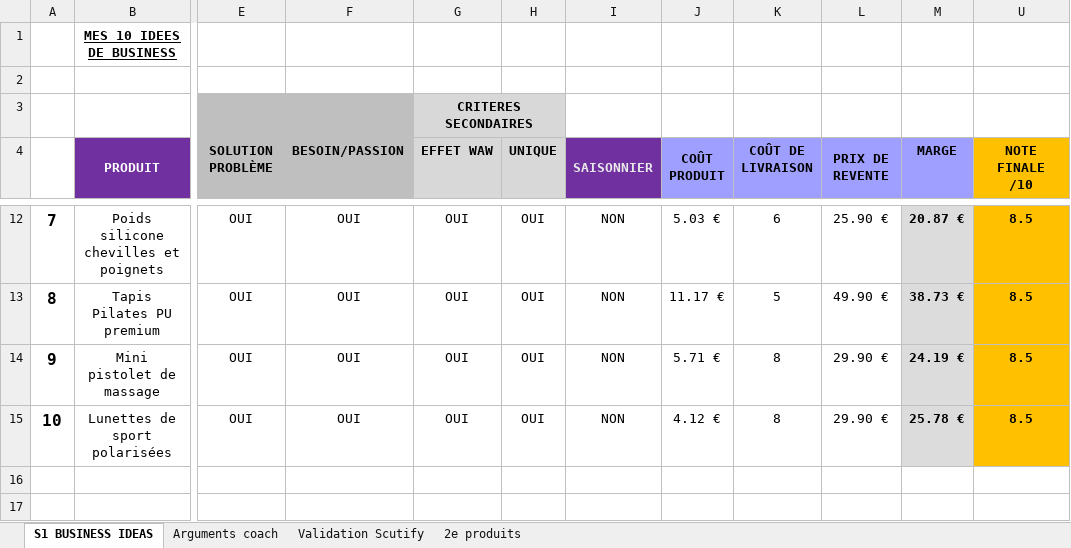
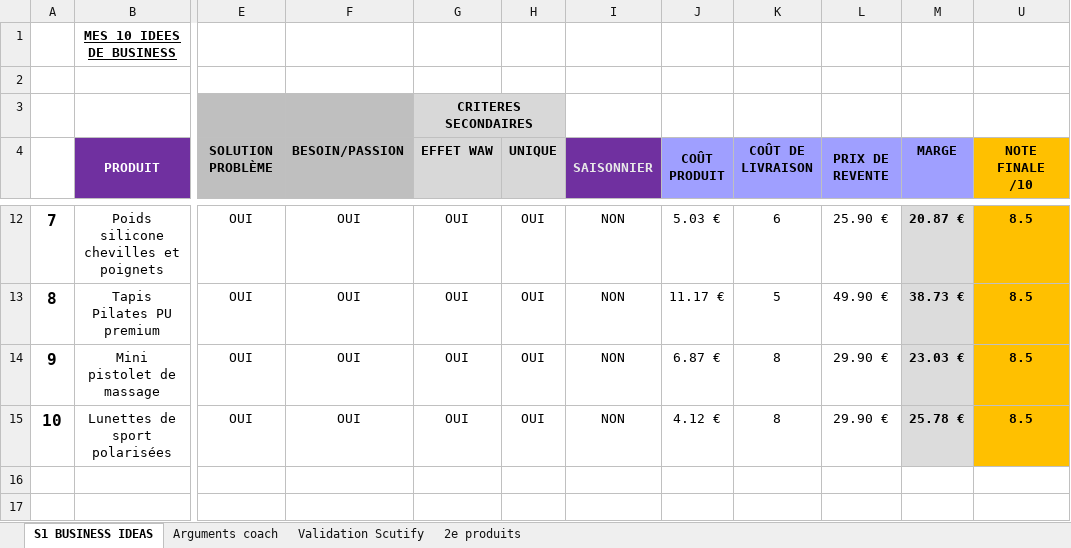
Before and after one commit to jgnrpgn9hd-cmd/Jimy, an Excel workbook: scutify/Support Scutify S01 - version avec analyses.xlsx, sheet S1 BUSINESS IDEAS, drawn as a sheet; only a part is shown, gaps mark what is left out; values as stored, in another font and other column widths than the file's, no borders; the diff names each change by its address in the sheet, - before the commit and + after, or states it on an @@ line.

```diff
--- a/scutify/Support Scutify S01 - version avec analyses.xlsx (sheet S1 BUSINESS IDEAS)
+++ b/scutify/Support Scutify S01 - version avec analyses.xlsx (sheet S1 BUSINESS IDEAS)
-J14 (COÛT PRODUIT): 5.71 €
+J14 (COÛT PRODUIT): 6.87 €
-M14 (MARGE): 24.19 €
+M14 (MARGE): 23.03 €
```
Also changed, not shown: sheet Arguments coach, hidden cells, scutify/Support Scutify S01_Tableau recherche 10 idées de business.xlsx, 2 other files.
